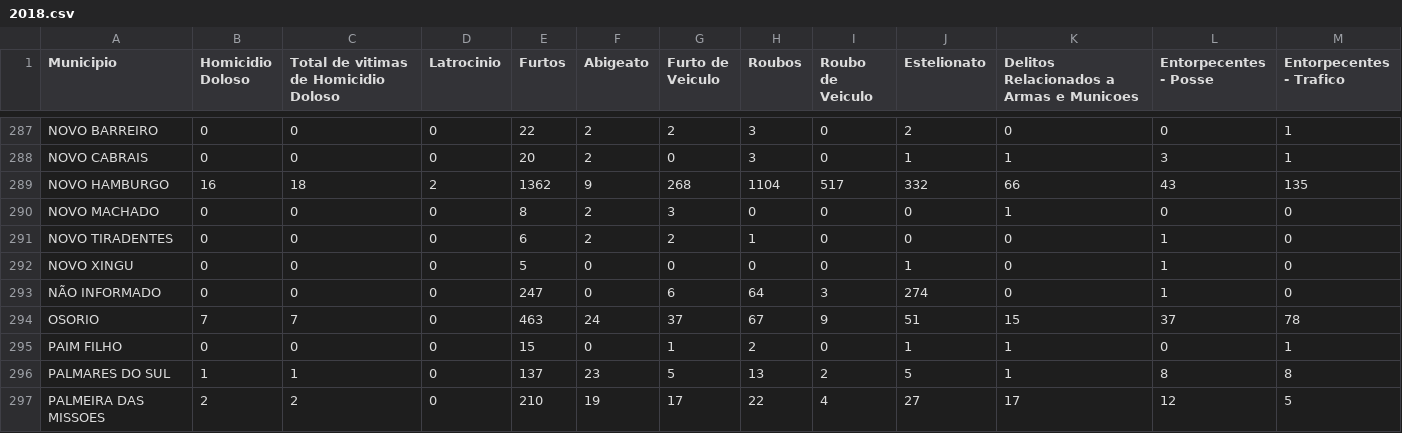
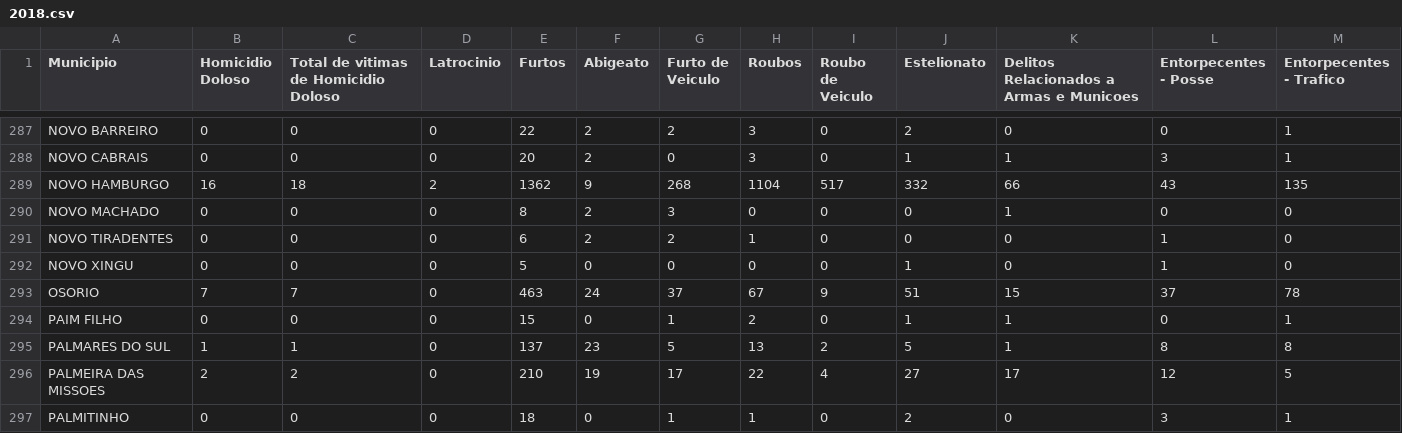
Before and after one commit to vazaee/RS-crimes-visualization, a CSV file: app/static/dataset/dataset-by-year/2018.csv, drawn as a sheet; only a part is shown, gaps mark what is left out; the shorter side is filled out with more unchanged rows.

```diff
--- a/app/static/dataset/dataset-by-year/2018.csv
+++ b/app/static/dataset/dataset-by-year/2018.csv
@@ -292,3 +292,2 @@ NOVO TIRADENTES,0,0,0,6,2,2,1,0,0,0,1,0
 NOVO XINGU,0,0,0,5,0,0,0,0,1,0,1,0
-NÃO INFORMADO,0,0,0,247,0,6,64,3,274,0,1,0
 OSORIO,7,7,0,463,24,37,67,9,51,15,37,78
```
Also changed, not shown: app/static/dataset/dataset-by-year/2019.csv, 3 other files.
